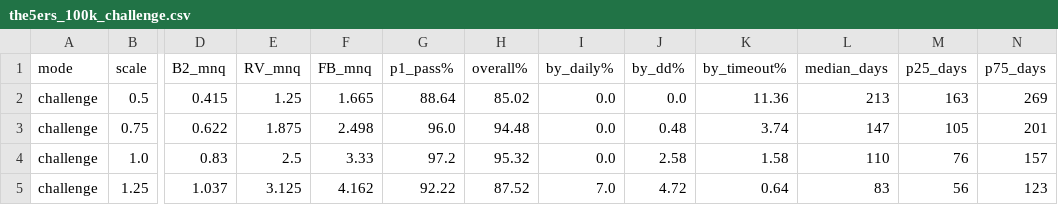
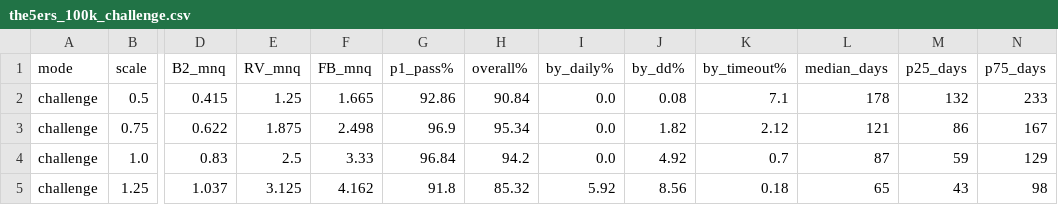
Before and after one commit to nm8445/nqorderflowbacktester2, a CSV file: live/combined deployment plan/the5ers_100k_challenge.csv, drawn as a sheet; only a part is shown, gaps mark what is left out; the diff covers the shown part only; the diff names each change by its address in the sheet, - before the commit and + after, or states it on an @@ line.

```diff
--- a/live/combined deployment plan/the5ers_100k_challenge.csv
+++ b/live/combined deployment plan/the5ers_100k_challenge.csv
-G2 (p1_pass%): 88.64
+G2 (p1_pass%): 92.86
-H2 (overall%): 85.02
+H2 (overall%): 90.84
-J2 (by_dd%): 0.0
+J2 (by_dd%): 0.08
-K2 (by_timeout%): 11.36
+K2 (by_timeout%): 7.1
-L2 (median_days): 213
+L2 (median_days): 178
-M2 (p25_days): 163
+M2 (p25_days): 132
-N2 (p75_days): 269
+N2 (p75_days): 233
-G3 (p1_pass%): 96.0
+G3 (p1_pass%): 96.9
-H3 (overall%): 94.48
+H3 (overall%): 95.34
-J3 (by_dd%): 0.48
+J3 (by_dd%): 1.82
-K3 (by_timeout%): 3.74
+K3 (by_timeout%): 2.12
-L3 (median_days): 147
+L3 (median_days): 121
-M3 (p25_days): 105
+M3 (p25_days): 86
-N3 (p75_days): 201
+N3 (p75_days): 167
-G4 (p1_pass%): 97.2
+G4 (p1_pass%): 96.84
-H4 (overall%): 95.32
+H4 (overall%): 94.2
-J4 (by_dd%): 2.58
+J4 (by_dd%): 4.92
-K4 (by_timeout%): 1.58
+K4 (by_timeout%): 0.7
-L4 (median_days): 110
+L4 (median_days): 87
-M4 (p25_days): 76
+M4 (p25_days): 59
-N4 (p75_days): 157
+N4 (p75_days): 129
-G5 (p1_pass%): 92.22
+G5 (p1_pass%): 91.8
-H5 (overall%): 87.52
+H5 (overall%): 85.32
-I5 (by_daily%): 7.0
+I5 (by_daily%): 5.92
-J5 (by_dd%): 4.72
+J5 (by_dd%): 8.56
-K5 (by_timeout%): 0.64
+K5 (by_timeout%): 0.18
-L5 (median_days): 83
+L5 (median_days): 65
-M5 (p25_days): 56
+M5 (p25_days): 43
-N5 (p75_days): 123
+N5 (p75_days): 98
```
Also changed, not shown: 30 edited cells elsewhere in this file, live/combined deployment plan/fundednext_funded_asymmetric.csv, live/combined deployment plan/the5ers_100k_funded.csv, 19 other files.
